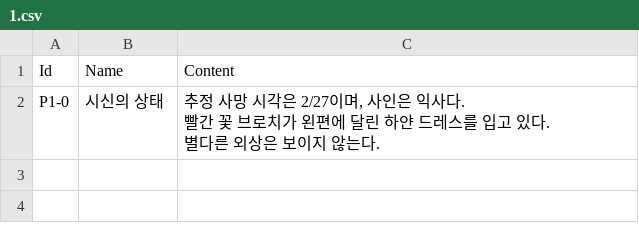
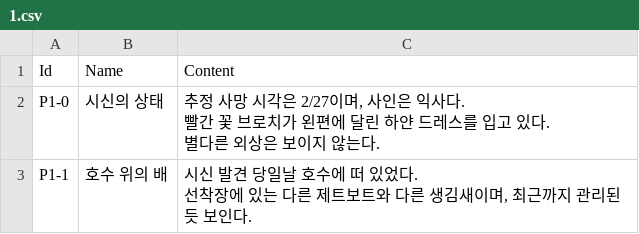
Before and after one commit to leeZn30/Access-Limited, a CSV file: Assets/Resources/CSVFiles/02_Database/Privisofiles/1.csv, drawn as a sheet; ↵ is a line break in a cell; the diff names each change by its address in the sheet, - before the commit and + after, or states it on an @@ line.

```diff
--- a/Assets/Resources/CSVFiles/02_Database/Privisofiles/1.csv
+++ b/Assets/Resources/CSVFiles/02_Database/Privisofiles/1.csv
+row 3: P1-1 | 호수 위의 배 | 시신 발견 당일날 호수에 떠 있었다. ↵ 선착장에 있는 다른 제트보트와 다른 생김새이며, 최근까지 관리된 듯 보인다.
```
Also changed, not shown: 11 other files.
